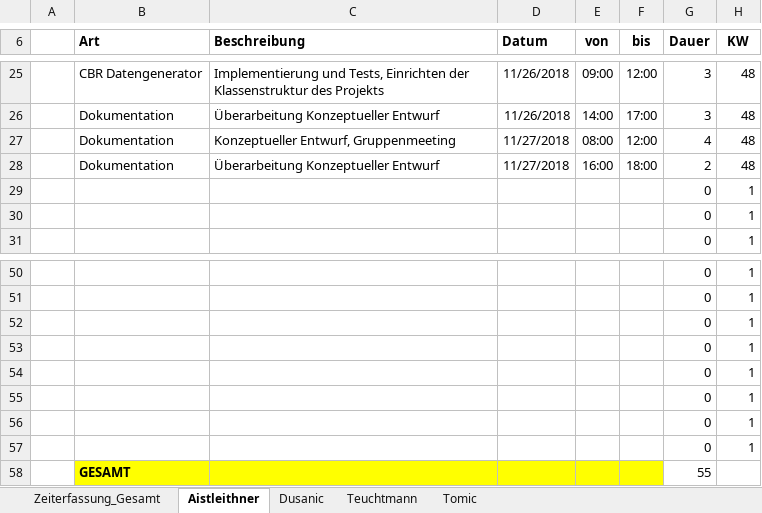
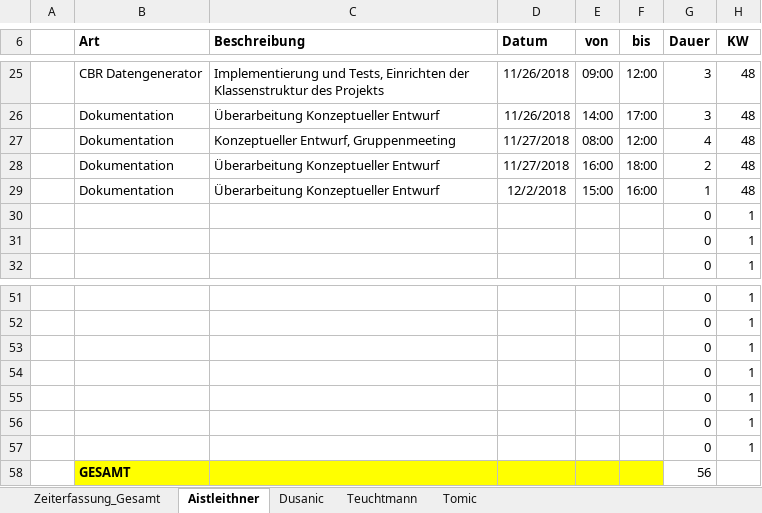
Before and after one commit to aistleithnera/258321_DKE_PR, an Excel workbook: Zeiterfassung/Zeiterfassung_Gesamt.xlsx, sheet Aistleithner, drawn as a sheet; only a part is shown, gaps mark what is left out; values as stored, in another font and other column widths than the file's, no borders; table styles not drawn; removed rows and columns are numbered as before the commit, all else as after; the diff names each change by its address in the sheet, - before the commit and + after, or states it on an @@ line.

```diff
--- a/Zeiterfassung/Zeiterfassung_Gesamt.xlsx (sheet Aistleithner)
+++ b/Zeiterfassung/Zeiterfassung_Gesamt.xlsx (sheet Aistleithner)
+row 29:  | Dokumentation | Überarbeitung Konzeptueller Entwurf | 12/2/2018 | 15:00 | 16:00 | 1 | 48
-row 57:  |  |  |  |  |  | 0 | 1
-G58 (Dauer): 55
+G58 (Dauer): 56
```
Also changed, not shown: sheet Zeiterfassung_Gesamt, charts or pictures.
